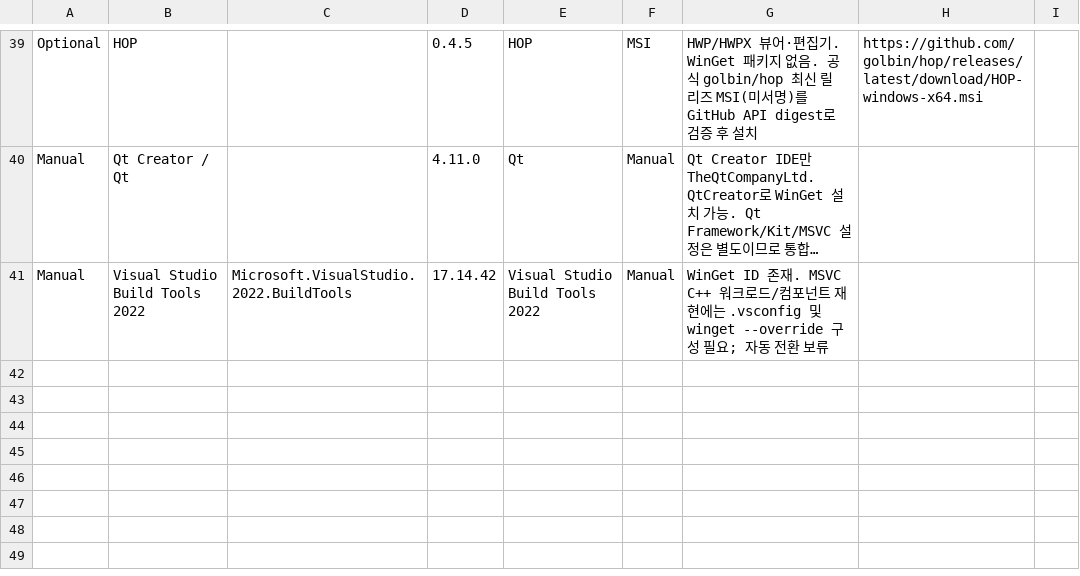
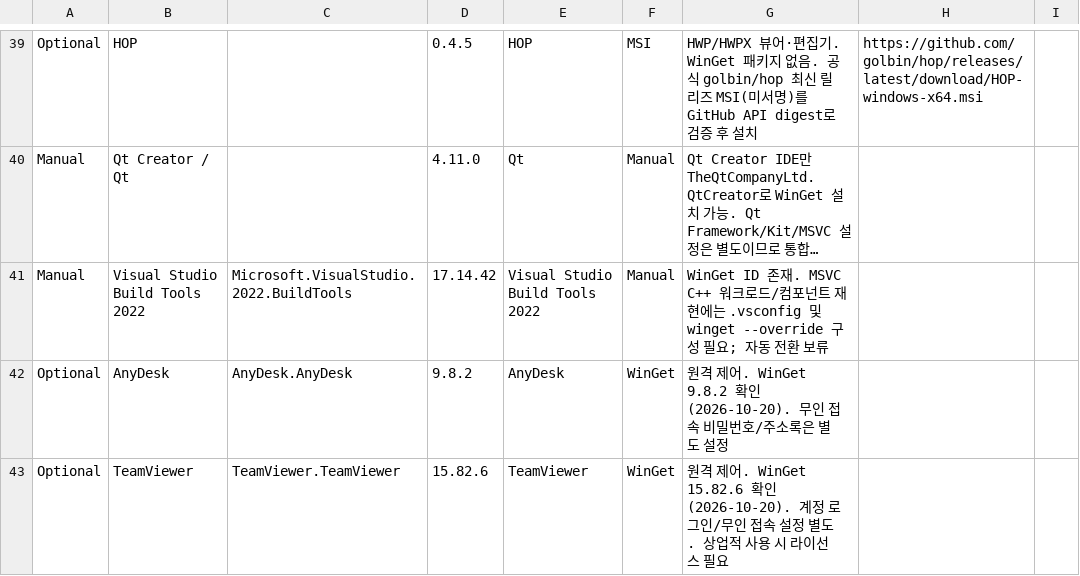
Before and after one commit to ongre01/Install-From-CSV, a CSV file: Install-Plan.csv, drawn as a sheet; only a part is shown, gaps mark what is left out; long unchanged cells end in …; the diff names each change by its address in the sheet, - before the commit and + after, or states it on an @@ line.

Commit message:
add(Install-Plan.csv): include AnyDesk and TeamViewer with installation notes

```diff
--- a/Install-Plan.csv
+++ b/Install-Plan.csv
+row 42: Optional | AnyDesk | AnyDesk.AnyDesk | 9.8.2 | AnyDesk | WinGet | 원격 제어. WinGet 9.8.2 확인(2026-10-20). 무인 접속 비밀번호/주소록은 별도 설정
+row 43: Optional | TeamViewer | TeamViewer.TeamViewer | 15.82.6 | TeamViewer | WinGet | 원격 제어. WinGet 15.82.6 확인(2026-10-20). 계정 로그인/무인 접속 설정 별도. 상업적 사용 시 라이선스 필요
```
